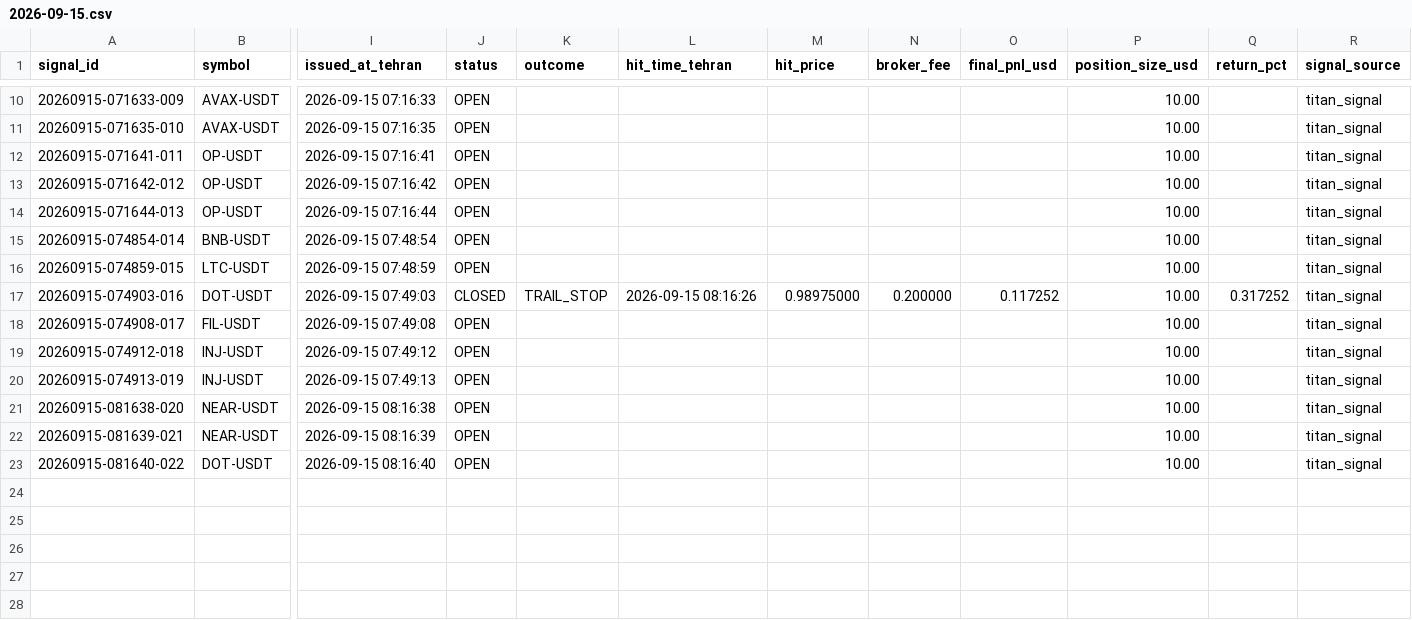
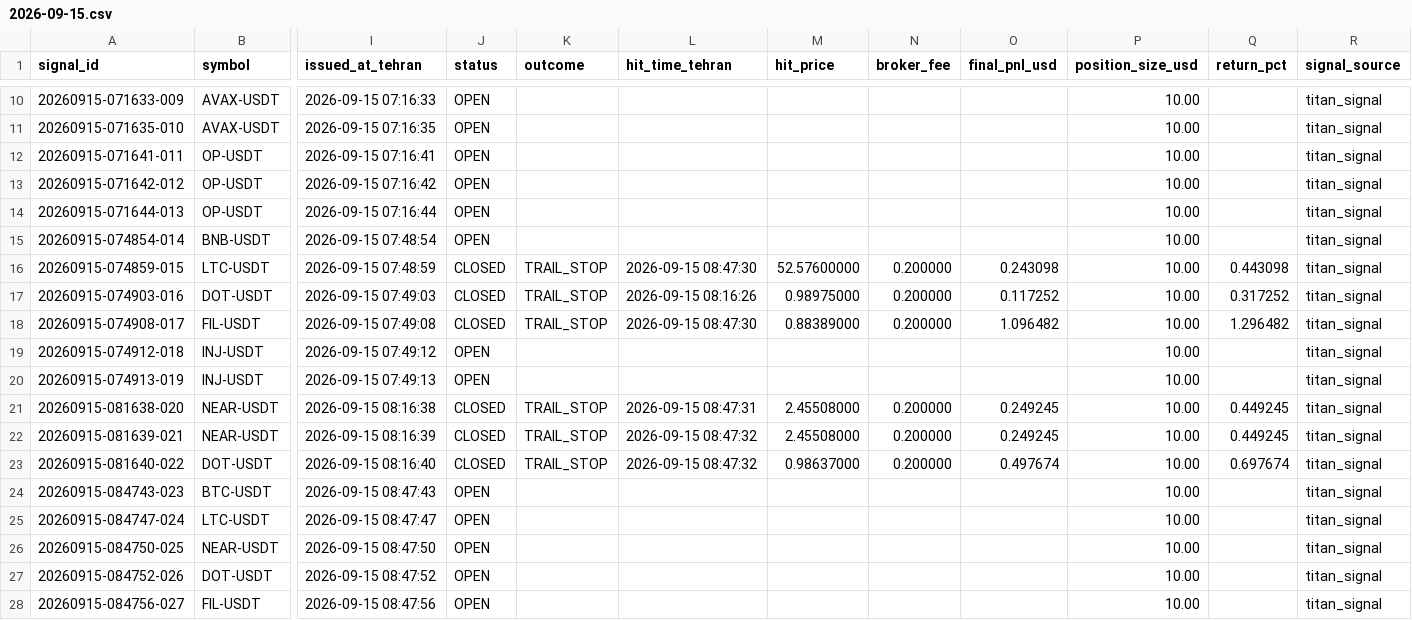
Before and after one commit to khosroabadi-Soft/Titan-Signal, a CSV file: data/signals/2026-09-15.csv, drawn as a sheet; only a part is shown, gaps mark what is left out; rows hold the shown columns only; the diff names each change by its address in the sheet, - before the commit and + after, or states it on an @@ line.

```diff
--- a/data/signals/2026-09-15.csv
+++ b/data/signals/2026-09-15.csv
-J16 (status): OPEN
+J16 (status): CLOSED
-K16 (outcome): (empty)
+K16 (outcome): TRAIL_STOP
-L16 (hit_time_tehran): (empty)
+L16 (hit_time_tehran): 2026-09-15 08:47:30
-M16 (hit_price): (empty)
+M16 (hit_price): 52.57600000
-N16 (broker_fee): (empty)
+N16 (broker_fee): 0.200000
-O16 (final_pnl_usd): (empty)
+O16 (final_pnl_usd): 0.243098
-Q16 (return_pct): (empty)
+Q16 (return_pct): 0.443098
-J18 (status): OPEN
+J18 (status): CLOSED
-K18 (outcome): (empty)
+K18 (outcome): TRAIL_STOP
-L18 (hit_time_tehran): (empty)
+L18 (hit_time_tehran): 2026-09-15 08:47:30
-M18 (hit_price): (empty)
+M18 (hit_price): 0.88389000
-N18 (broker_fee): (empty)
+N18 (broker_fee): 0.200000
-O18 (final_pnl_usd): (empty)
+O18 (final_pnl_usd): 1.096482
-Q18 (return_pct): (empty)
+Q18 (return_pct): 1.296482
-J21:J23 (status): OPEN
+J21:J23 (status): CLOSED
-K21:K23 (outcome): (empty)
+K21:K23 (outcome): TRAIL_STOP
-L21 (hit_time_tehran): (empty)
+L21 (hit_time_tehran): 2026-09-15 08:47:31
-M21:M22 (hit_price): (empty)
+M21:M22 (hit_price): 2.45508000
-N21:N23 (broker_fee): (empty)
+N21:N23 (broker_fee): 0.200000
-O21:O22 (final_pnl_usd): (empty)
+O21:O22 (final_pnl_usd): 0.249245
-Q21:Q22 (return_pct): (empty)
+Q21:Q22 (return_pct): 0.449245
-L22:L23 (hit_time_tehran): (empty)
+L22:L23 (hit_time_tehran): 2026-09-15 08:47:32
-M23 (hit_price): (empty)
+M23 (hit_price): 0.98637000
-O23 (final_pnl_usd): (empty)
+O23 (final_pnl_usd): 0.497674
-Q23 (return_pct): (empty)
+Q23 (return_pct): 0.697674
+row 24: 20260915-084743-023 | BTC-USDT | 2026-09-15 08:47:43 | OPEN |  |  |  |  |  | 10.00 |  | titan_signal
+row 25: 20260915-084747-024 | LTC-USDT | 2026-09-15 08:47:47 | OPEN |  |  |  |  |  | 10.00 |  | titan_signal
+row 26: 20260915-084750-025 | NEAR-USDT | 2026-09-15 08:47:50 | OPEN |  |  |  |  |  | 10.00 |  | titan_signal
+row 27: 20260915-084752-026 | DOT-USDT | 2026-09-15 08:47:52 | OPEN |  |  |  |  |  | 10.00 |  | titan_signal
+row 28: 20260915-084756-027 | FIL-USDT | 2026-09-15 08:47:56 | OPEN |  |  |  |  |  | 10.00 |  | titan_signal
```
Also changed, not shown: 1 other file.
